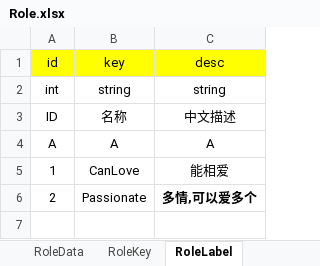
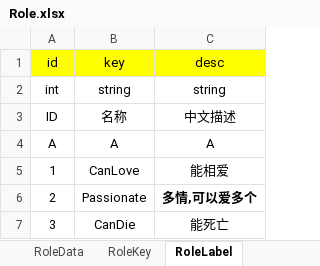
Before and after one commit to Song-CQ/Framework_SCQ, an Excel workbook: _Resources/配置表/游戏配置表/Role.xlsx, sheet RoleLabel, drawn as a sheet; values as stored, in another font and other column widths than the file's, no borders; the diff names each change by its address in the sheet, - before the commit and + after, or states it on an @@ line.

```diff
--- a/_Resources/配置表/游戏配置表/Role.xlsx (sheet RoleLabel)
+++ b/_Resources/配置表/游戏配置表/Role.xlsx (sheet RoleLabel)
+row 7: 3 | CanDie | 能死亡
```
Also changed, not shown: sheet RoleData, sheet RoleKey, _Resources/配置表/游戏配置表/Event.xlsx, 45 other files.
